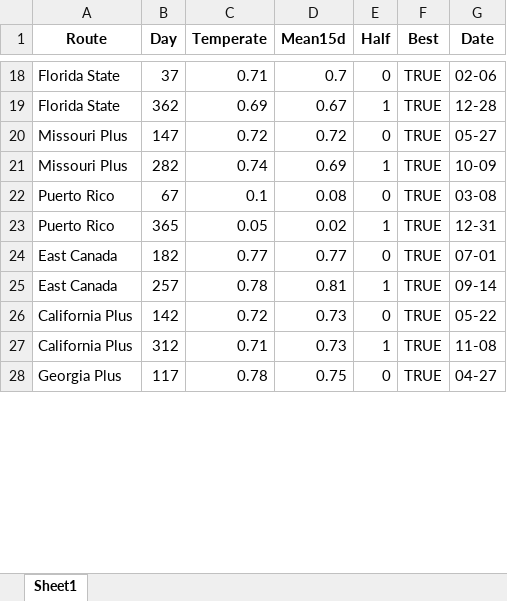
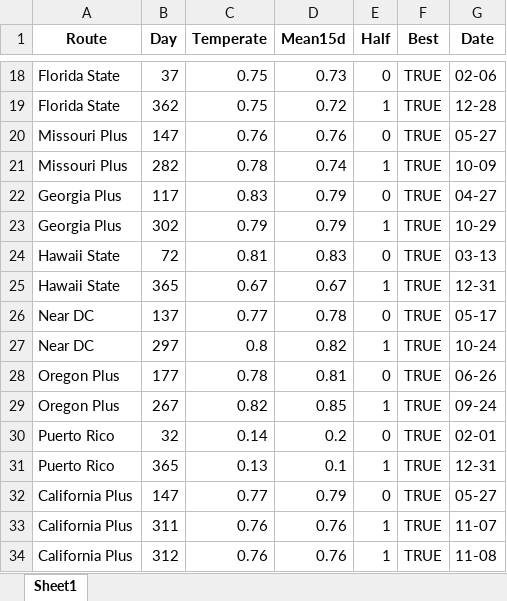
Before and after one commit to sjoshuam/travel_weather, an Excel workbook: C_Output/best_month_for_route.xlsx, sheet Sheet1, drawn as a sheet; only a part is shown, gaps mark what is left out; values as stored, in another font and other column widths than the file's, no borders; removed rows and columns are numbered as before the commit, all else as after; the diff covers the shown part only; the diff names each change by its address in the sheet, - before the commit and + after, or states it on an @@ line.

```diff
--- a/C_Output/best_month_for_route.xlsx (sheet Sheet1)
+++ b/C_Output/best_month_for_route.xlsx (sheet Sheet1)
-C18 (Temperate): 0.71
+C18 (Temperate): 0.75
-D18 (Mean15d): 0.7
+D18 (Mean15d): 0.73
-C19 (Temperate): 0.69
+C19 (Temperate): 0.75
-D19 (Mean15d): 0.67
+D19 (Mean15d): 0.72
-C20 (Temperate): 0.72
+C20 (Temperate): 0.76
-D20 (Mean15d): 0.72
+D20 (Mean15d): 0.76
-C21 (Temperate): 0.74
+C21 (Temperate): 0.78
-D21 (Mean15d): 0.69
+D21 (Mean15d): 0.74
+row 22: Georgia Plus | 117 | 0.83 | 0.79 | 0 | TRUE | 04-27
+row 23: Georgia Plus | 302 | 0.79 | 0.79 | 1 | TRUE | 10-29
+row 24: Hawaii State | 72 | 0.81 | 0.83 | 0 | TRUE | 03-13
+row 25: Hawaii State | 365 | 0.67 | 0.67 | 1 | TRUE | 12-31
+row 26: Near DC | 137 | 0.77 | 0.78 | 0 | TRUE | 05-17
+row 27: Near DC | 297 | 0.8 | 0.82 | 1 | TRUE | 10-24
+row 28: Oregon Plus | 177 | 0.78 | 0.81 | 0 | TRUE | 06-26
+row 29: Oregon Plus | 267 | 0.82 | 0.85 | 1 | TRUE | 09-24
-B30 (Day): 67
+B30 (Day): 32
-C30 (Temperate): 0.1
+C30 (Temperate): 0.14
-D30 (Mean15d): 0.08
+D30 (Mean15d): 0.2
-G30 (Date): 03-08
+G30 (Date): 02-01
-C31 (Temperate): 0.05
+C31 (Temperate): 0.13
-D31 (Mean15d): 0.02
+D31 (Mean15d): 0.1
-row 24: East Canada | 182 | 0.77 | 0.77 | 0 | TRUE | 07-01
-row 25: East Canada | 257 | 0.78 | 0.81 | 1 | TRUE | 09-14
-B32 (Day): 142
+B32 (Day): 147
-C32 (Temperate): 0.72
+C32 (Temperate): 0.77
-D32 (Mean15d): 0.73
+D32 (Mean15d): 0.79
-G32 (Date): 05-22
+G32 (Date): 05-27
+row 33: California Plus | 311 | 0.76 | 0.76 | 1 | TRUE | 11-07
-C34 (Temperate): 0.71
+C34 (Temperate): 0.76
-D34 (Mean15d): 0.73
+D34 (Mean15d): 0.76
-row 28: Georgia Plus | 117 | 0.78 | 0.75 | 0 | TRUE | 04-27
```
Also changed, not shown: 10 added rows, 15 removed rows and 14 edited cells elsewhere in this sheet, 3 other files.
